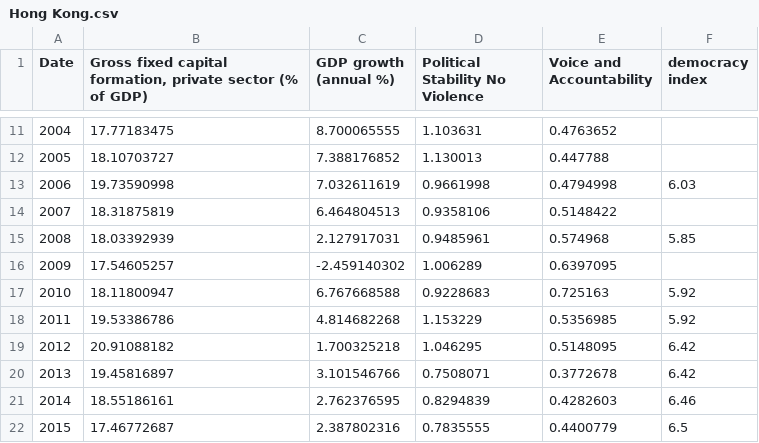
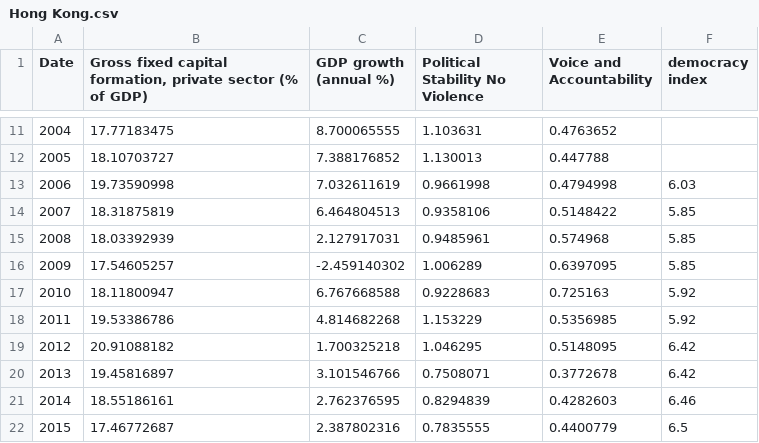
Before and after one commit to ee18333/ee18333.github.io, a CSV file: Hong Kong.csv, drawn as a sheet; only a part is shown, gaps mark what is left out.

Commit message:
Update Hong Kong.csv

```diff
--- a/Hong Kong.csv
+++ b/Hong Kong.csv
@@ -13,5 +13,5 @@
 2006,19.73590998,7.032611619,0.9661998,0.4794998,6.03
-2007,18.31875819,6.464804513,0.9358106,0.5148422,
+2007,18.31875819,6.464804513,0.9358106,0.5148422, 5.85
 2008,18.03392939,2.127917031,0.9485961,0.574968,5.85
-2009,17.54605257,-2.459140302,1.006289,0.6397095,
+2009,17.54605257,-2.459140302,1.006289,0.6397095, 5.85
 2010,18.11800947,6.767668588,0.9228683,0.725163,5.92
```
